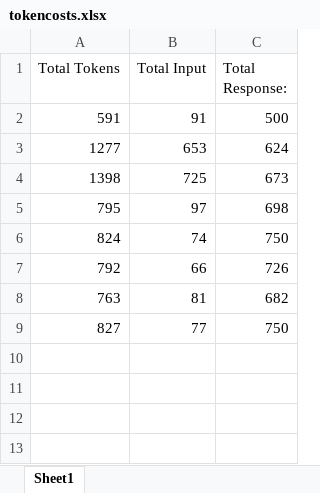
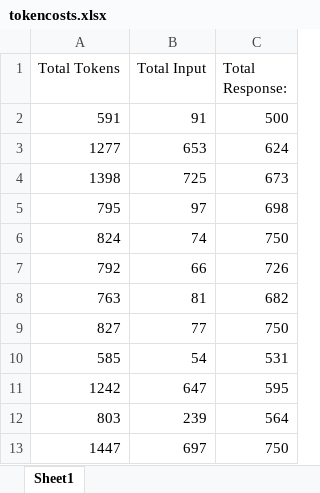
Before and after one commit to samahesh56/gptApp, an Excel workbook: tokencosts.xlsx, sheet Sheet1, drawn as a sheet; values as stored, in another font and other column widths than the file's, no borders; the diff names each change by its address in the sheet, - before the commit and + after, or states it on an @@ line.

Commit message:
gui restructure
added token cost file, configs, large changed to logic, loading, writing files.

```diff
--- a/tokencosts.xlsx (sheet Sheet1)
+++ b/tokencosts.xlsx (sheet Sheet1)
+row 10: 585 | 54 | 531
+row 11: 1242 | 647 | 595
+row 12: 803 | 239 | 564
+row 13: 1447 | 697 | 750
```
Also changed, not shown: 5 other files.
